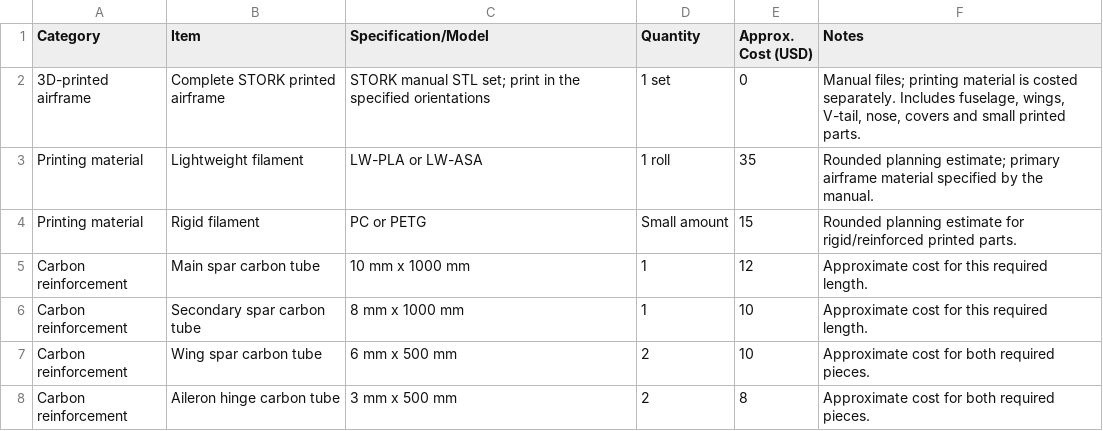
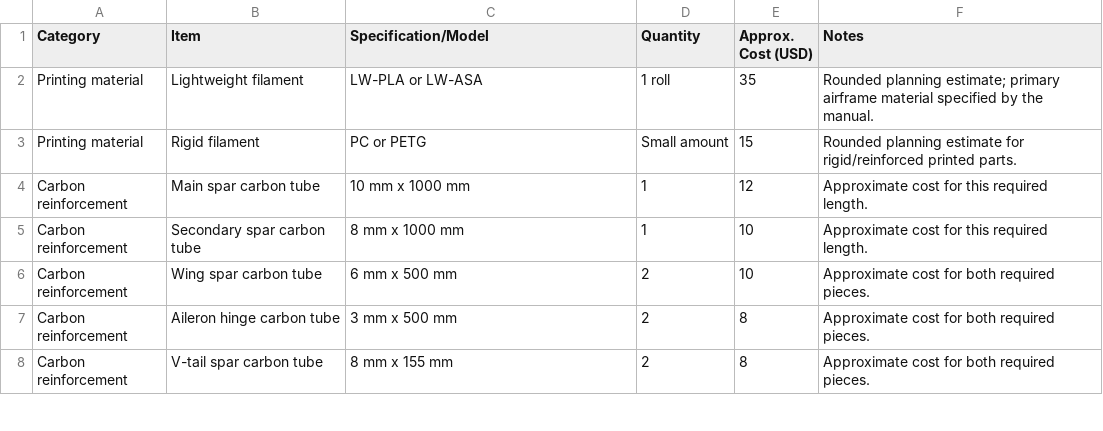
Before and after one commit to VoxyX2/Project-Apex-part-2-3D-design, a CSV file: Bom.csv, drawn as a sheet; only a part is shown; the shorter side is filled out with more unchanged rows.

Commit message:
Update Bom.csv to remove airframe cost
Removed the cost for the complete STORK printed airframe.

```diff
--- a/Bom.csv
+++ b/Bom.csv
@@ -1,3 +1,2 @@
 Category,Item,Specification/Model,Quantity,Approx. Cost (USD),Notes
-3D-printed airframe,Complete STORK printed airframe,STORK manual STL set; print in the specified orientations,1 set,0,"Manual files; printing material is costed separately. Includes fuselage, wings, V-tail, nose, covers and small printed parts."
 Printing material,Lightweight filament,LW-PLA or LW-ASA,1 roll,35,"Rounded planning estimate; primary airframe material specified by the manual."
```
